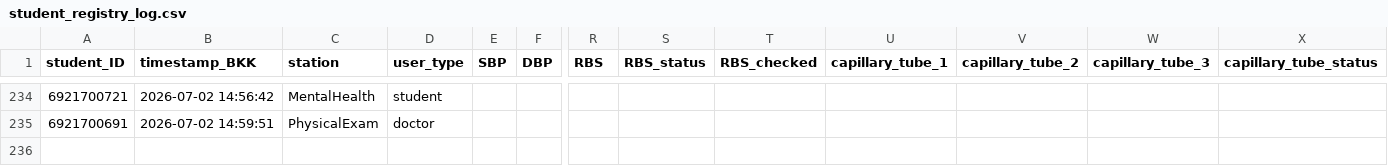
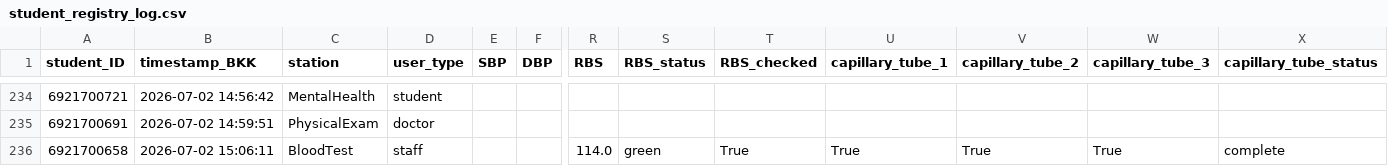
Before and after one commit to PythonianSt/PE2026, a CSV file: student_registry_log.csv, drawn as a sheet; only a part is shown, gaps mark what is left out; rows hold the shown columns only; the diff names each change by its address in the sheet, - before the commit and + after, or states it on an @@ line.

Commit message:
Append BloodTest data 2026-07-02 15:06:11

```diff
--- a/student_registry_log.csv
+++ b/student_registry_log.csv
+row 236: 6921700658 | 2026-07-02 15:06:11 | BloodTest | staff |  |  | 114.0 | green | True | True | True | True | complete
```
